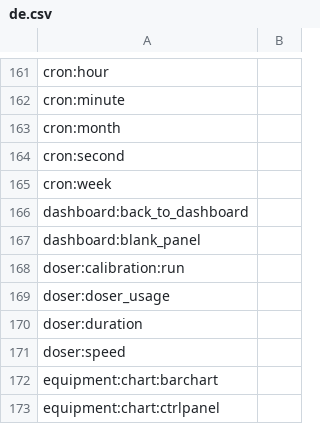
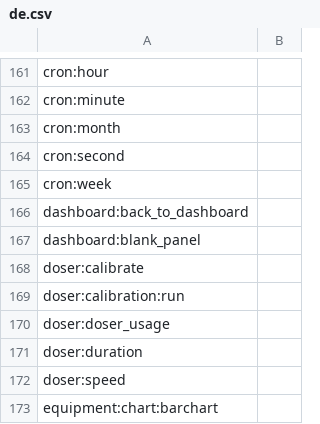
Before and after one commit to reef-pi/reef-pi, a CSV file: front-end/assets/translations/de.csv, drawn as a sheet; only a part is shown, gaps mark what is left out; the shorter side is filled out with more unchanged rows.

```diff
--- a/front-end/assets/translations/de.csv
+++ b/front-end/assets/translations/de.csv
@@ -167,2 +167,3 @@ dashboard:back_to_dashboard,
 dashboard:blank_panel,
+doser:calibrate,
 doser:calibration:run,
```
Also changed, not shown: front-end/assets/translations/en.csv, front-end/assets/translations/es.csv, 8 other files.
